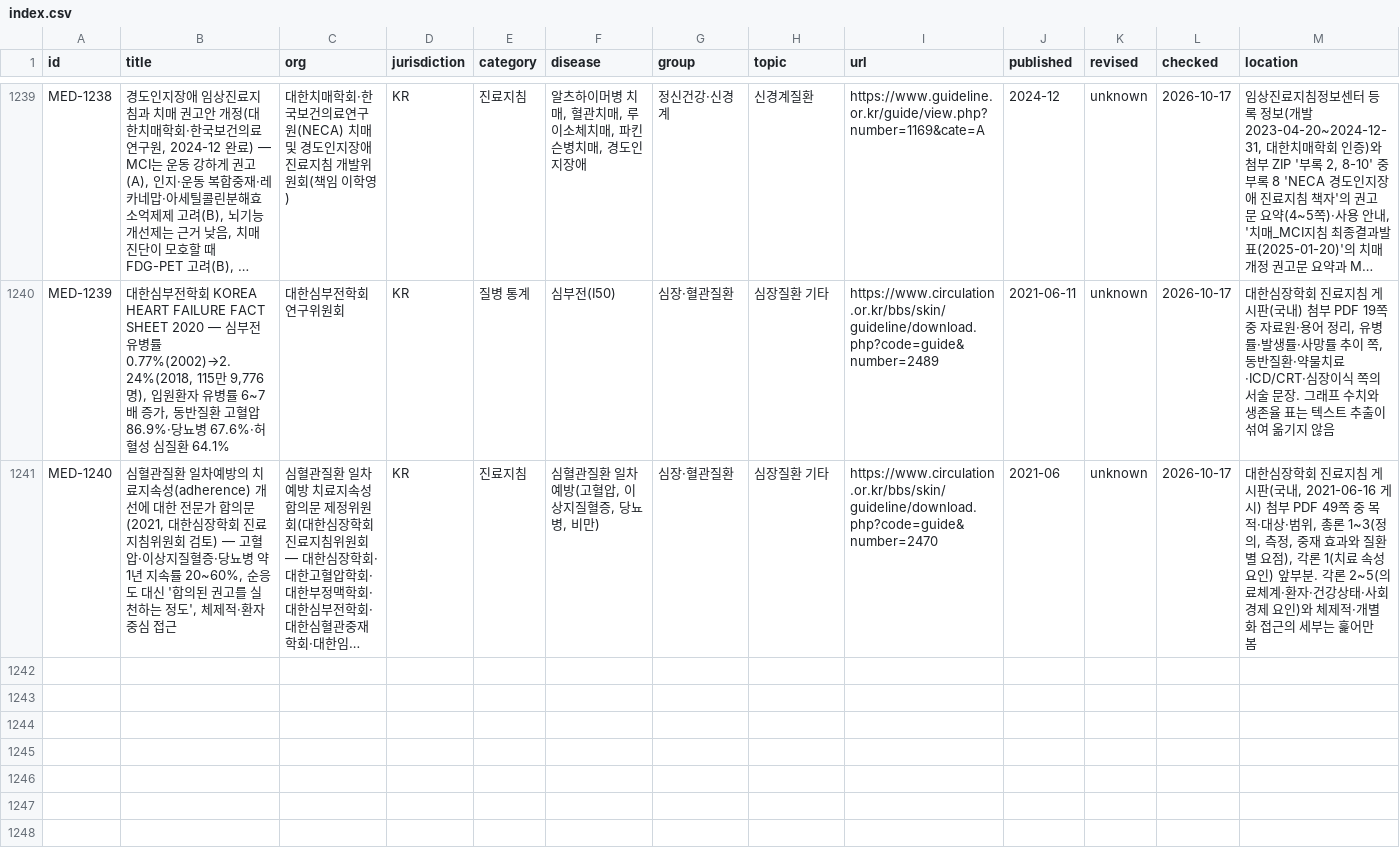
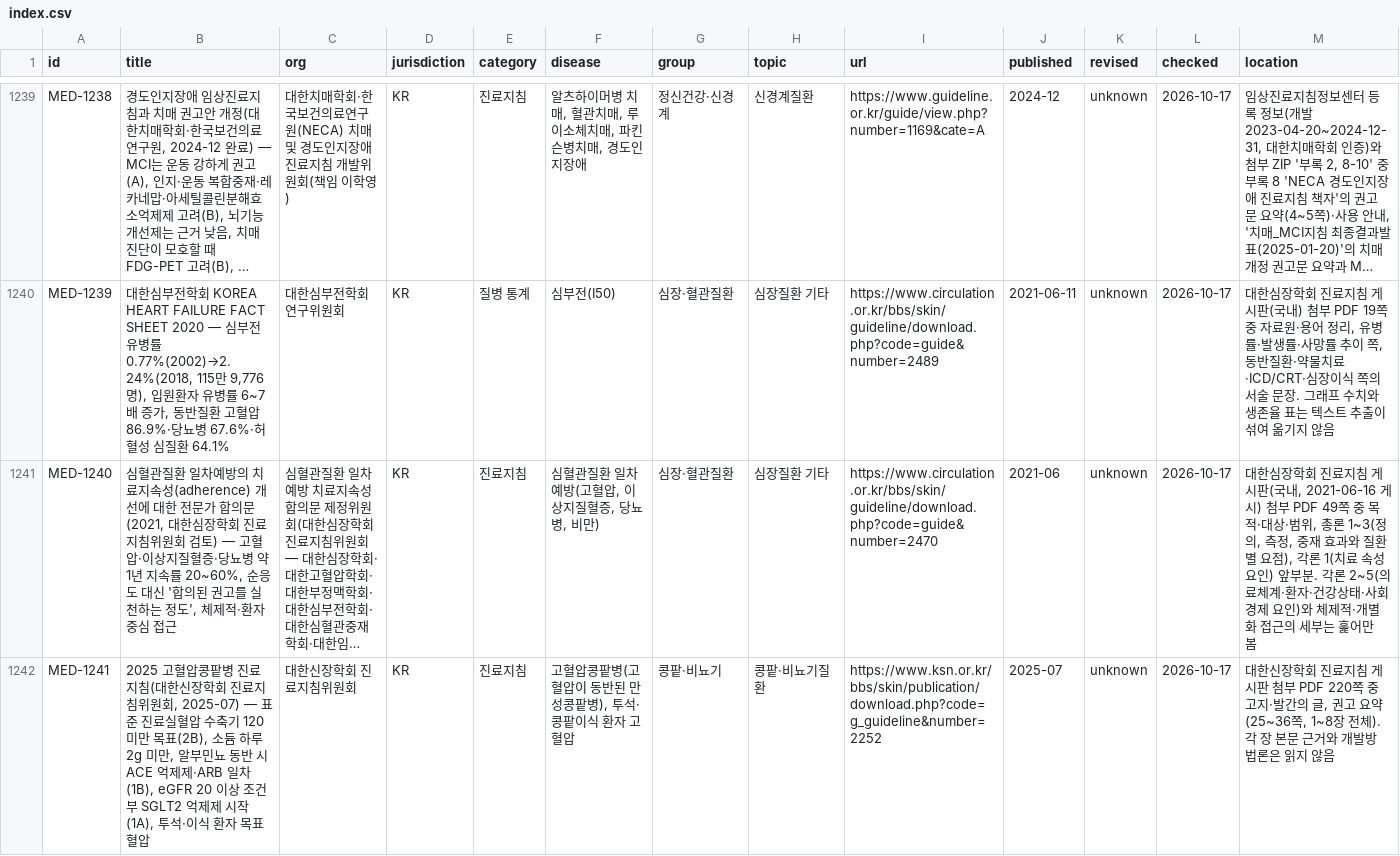
Before and after one commit to rkrjrl-ctrl/claude_drive, a CSV file: medical/index.csv, drawn as a sheet; only a part is shown, gaps mark what is left out; long unchanged cells end in …; rows hold the shown columns only; the diff covers the shown part only; the diff names each change by its address in the sheet, - before the commit and + after, or states it on an @@ line.

```diff
--- a/medical/index.csv
+++ b/medical/index.csv
+row 1242: MED-1241 | 2025 고혈압콩팥병 진료지침(대한신장학회 진료지침위원회, 2025-07) — 표준 진료실혈압 수축기 120 미만 목표(2B), 소듐 하루 2g 미만, 알부민뇨 동반 시 ACE 억제제·ARB 일차(1B), eGFR 20 이상 조건부 SGLT2 억제제 시작(1A), 투석·이식 환자 목표혈압 | 대한신장학회 진료지침위원회 | KR | 진료지침 | 고혈압콩팥병(고혈압이 동반된 만성콩팥병), 투석·콩팥이식 환자 고혈압 | 콩팥·비뇨기 | 콩팥·비뇨기질환 | https://www.ksn.or.kr/bbs/skin/publication/download.php?code=g_guideline&number=2252 | 2025-07 | unknown | 2026-10-17 | 대한신장학회 진료지침 게시판 첨부 PDF 220쪽 중 고지·발간의 글, 권고 요약(25~36쪽, 1~8장 전체). 각 장 본문 근거와 개발방법론은 읽지 않음
```
Also changed, not shown: 1 added row elsewhere in this file, 7 other files.
